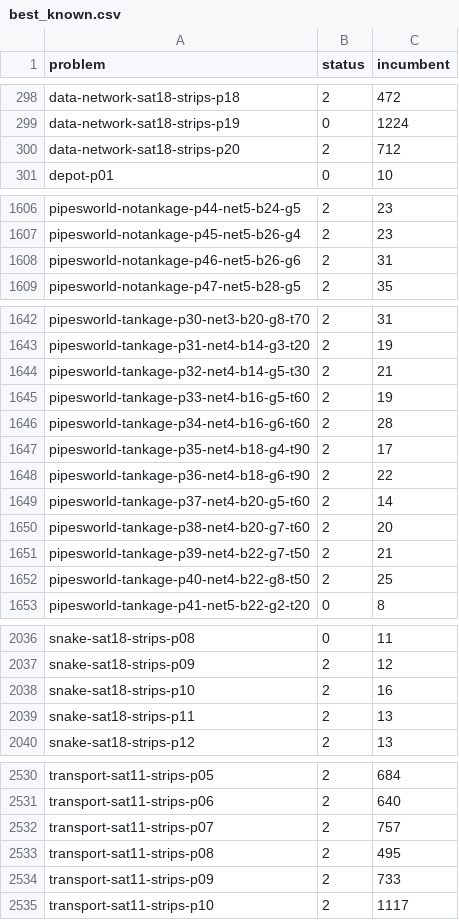
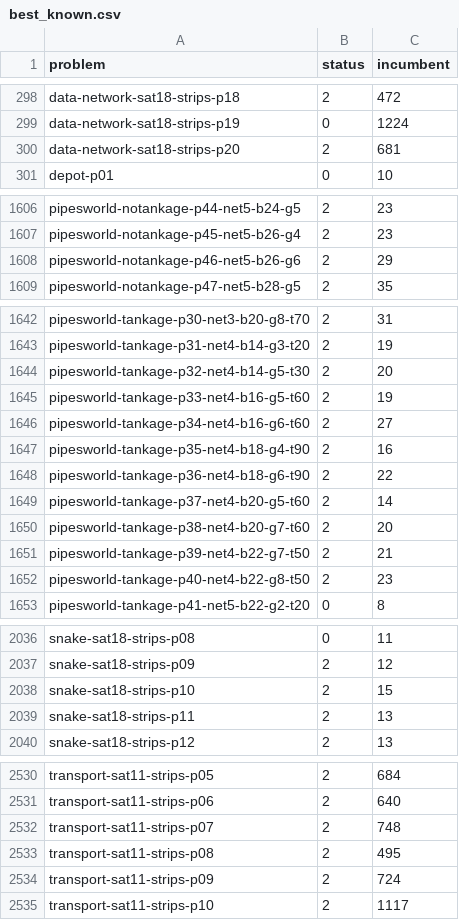
Before and after one commit to Zanzibarr/MIPxHPLUS, a CSV file: results/best_known.csv, drawn as a sheet; only a part is shown, gaps mark what is left out; the diff covers the shown part only.

Commit message:
Plots and new results

```diff
--- a/results/best_known.csv
+++ b/results/best_known.csv
@@ -299,3 +299,3 @@ data-network-sat18-strips-p18,2,472
 data-network-sat18-strips-p19,0,1224
-data-network-sat18-strips-p20,2,712
+data-network-sat18-strips-p20,2,681
 depot-p01,0,10
@@ -1607,3 +1607,3 @@ pipesworld-notankage-p44-net5-b24-g5,2,23
 pipesworld-notankage-p45-net5-b26-g4,2,23
-pipesworld-notankage-p46-net5-b26-g6,2,31
+pipesworld-notankage-p46-net5-b26-g6,2,29
 pipesworld-notankage-p47-net5-b28-g5,2,35
@@ -1643,6 +1643,6 @@ pipesworld-tankage-p30-net3-b20-g8-t70,2,31
 pipesworld-tankage-p31-net4-b14-g3-t20,2,19
-pipesworld-tankage-p32-net4-b14-g5-t30,2,21
+pipesworld-tankage-p32-net4-b14-g5-t30,2,20
 pipesworld-tankage-p33-net4-b16-g5-t60,2,19
-pipesworld-tankage-p34-net4-b16-g6-t60,2,28
-pipesworld-tankage-p35-net4-b18-g4-t90,2,17
+pipesworld-tankage-p34-net4-b16-g6-t60,2,27
+pipesworld-tankage-p35-net4-b18-g4-t90,2,16
 pipesworld-tankage-p36-net4-b18-g6-t90,2,22
@@ -1651,3 +1651,3 @@ pipesworld-tankage-p38-net4-b20-g7-t60,2,20
 pipesworld-tankage-p39-net4-b22-g7-t50,2,21
-pipesworld-tankage-p40-net4-b22-g8-t50,2,25
+pipesworld-tankage-p40-net4-b22-g8-t50,2,23
 pipesworld-tankage-p41-net5-b22-g2-t20,0,8
@@ -2037,3 +2037,3 @@ snake-sat18-strips-p08,0,11
 snake-sat18-strips-p09,2,12
-snake-sat18-strips-p10,2,16
+snake-sat18-strips-p10,2,15
 snake-sat18-strips-p11,2,13
@@ -2531,5 +2531,5 @@ transport-sat11-strips-p05,2,684
 transport-sat11-strips-p06,2,640
-transport-sat11-strips-p07,2,757
+transport-sat11-strips-p07,2,748
 transport-sat11-strips-p08,2,495
-transport-sat11-strips-p09,2,733
+transport-sat11-strips-p09,2,724
 transport-sat11-strips-p10,2,1117
```
Also changed, not shown: 4 edited cells elsewhere in this file, 44 other files.
